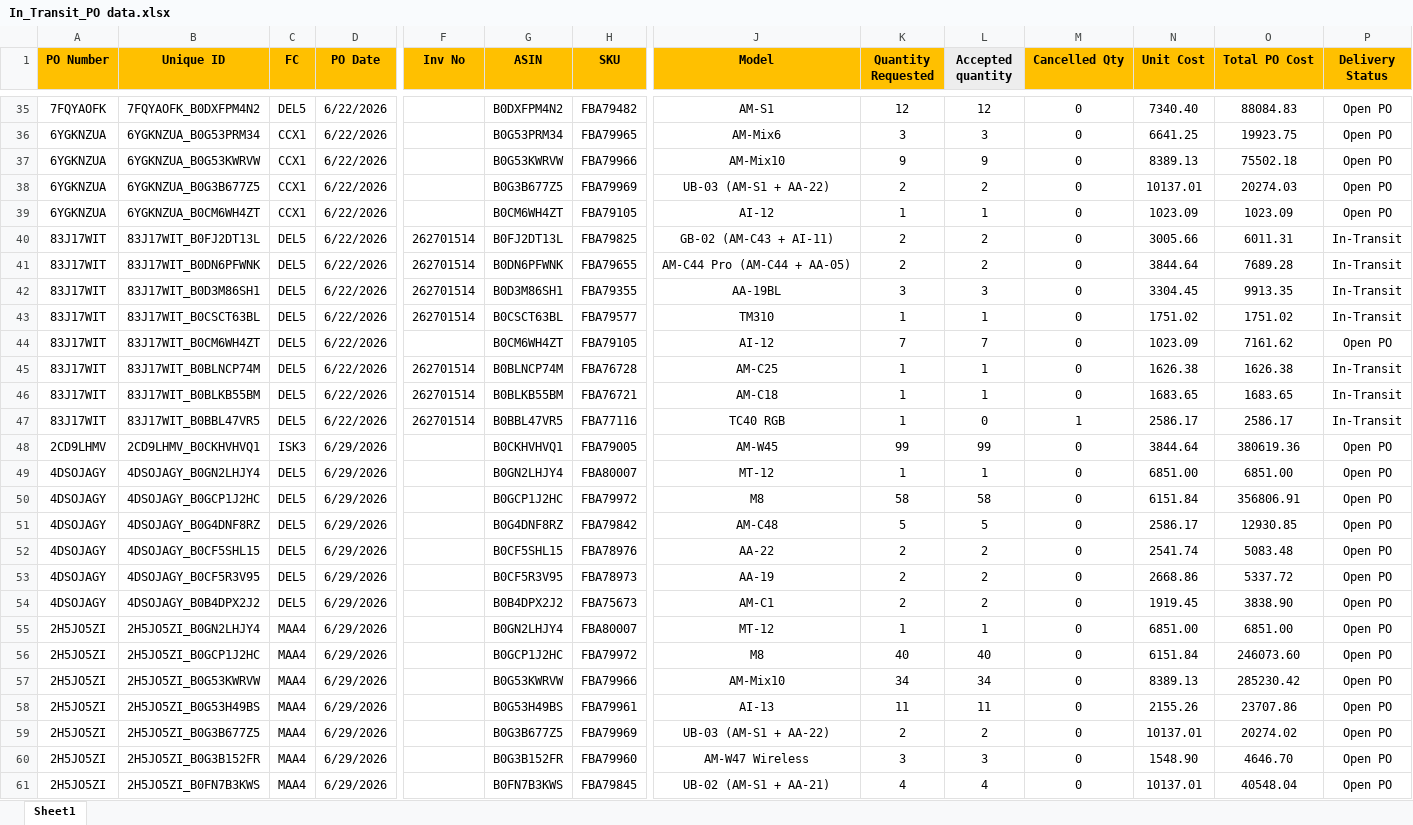
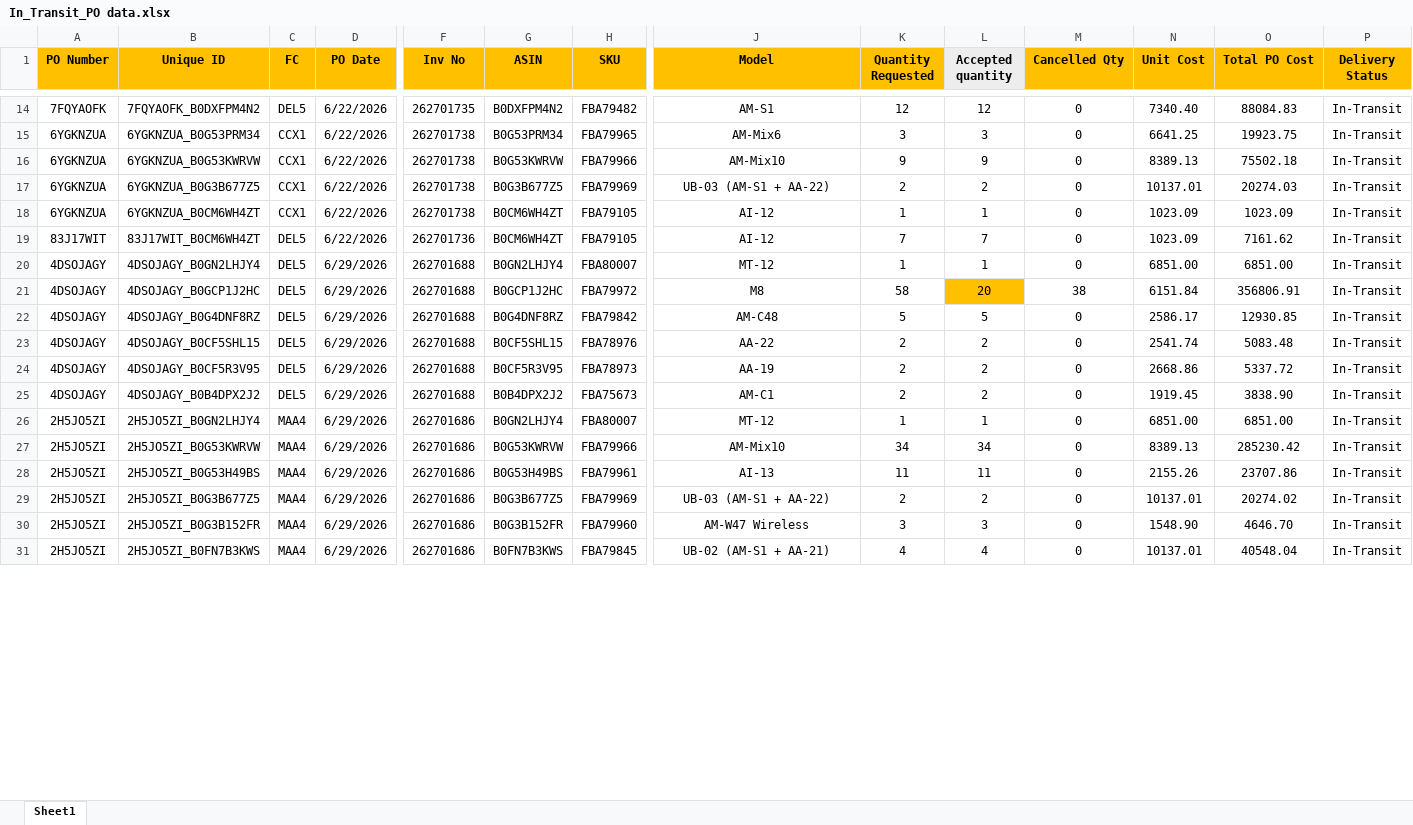
Before and after one commit to nitesh-lang/am-replenishment, an Excel workbook: data/input/In_Transit_PO data.xlsx, sheet Sheet1, drawn as a sheet; only a part is shown, gaps mark what is left out; values as stored, in another font and other column widths than the file's, no borders; conditional formats not drawn; removed rows and columns are numbered as before the commit, all else as after; rows hold the shown columns only; the diff covers the shown part only; the diff names each change by its address in the sheet, - before the commit and + after, or states it on an @@ line.

```diff
--- a/data/input/In_Transit_PO data.xlsx (sheet Sheet1)
+++ b/data/input/In_Transit_PO data.xlsx (sheet Sheet1)
-F14 (Inv No): (empty)
+F14 (Inv No): 262701735
-P14:P18 (Delivery Status): Open PO
+P14:P18 (Delivery Status): In-Transit
-F15:F18 (Inv No): (empty)
+F15:F18 (Inv No): 262701738
-row 40: 83J17WIT | 83J17WIT_B0FJ2DT13L | DEL5 | 6/22/2026 | 262701514 | B0FJ2DT13L | FBA79825 | GB-02 (AM-C43 + AI-11) | 2 | 2 | 0 | 3005.66 | 6011.31 | In-Transit
-row 41: 83J17WIT | 83J17WIT_B0DN6PFWNK | DEL5 | 6/22/2026 | 262701514 | B0DN6PFWNK | FBA79655 | AM-C44 Pro (AM-C44 + AA-05) | 2 | 2 | 0 | 3844.64 | 7689.28 | In-Transit
-row 42: 83J17WIT | 83J17WIT_B0D3M86SH1 | DEL5 | 6/22/2026 | 262701514 | B0D3M86SH1 | FBA79355 | AA-19BL | 3 | 3 | 0 | 3304.45 | 9913.35 | In-Transit
-row 43: 83J17WIT | 83J17WIT_B0CSCT63BL | DEL5 | 6/22/2026 | 262701514 | B0CSCT63BL | FBA79577 | TM310 | 1 | 1 | 0 | 1751.02 | 1751.02 | In-Transit
-F19 (Inv No): (empty)
+F19 (Inv No): 262701736
-P19 (Delivery Status): Open PO
+P19 (Delivery Status): In-Transit
-row 45: 83J17WIT | 83J17WIT_B0BLNCP74M | DEL5 | 6/22/2026 | 262701514 | B0BLNCP74M | FBA76728 | AM-C25 | 1 | 1 | 0 | 1626.38 | 1626.38 | In-Transit
-row 46: 83J17WIT | 83J17WIT_B0BLKB55BM | DEL5 | 6/22/2026 | 262701514 | B0BLKB55BM | FBA76721 | AM-C18 | 1 | 1 | 0 | 1683.65 | 1683.65 | In-Transit
-row 47: 83J17WIT | 83J17WIT_B0BBL47VR5 | DEL5 | 6/22/2026 | 262701514 | B0BBL47VR5 | FBA77116 | TC40 RGB | 1 | 0 | 1 | 2586.17 | 2586.17 | In-Transit
-row 48: 2CD9LHMV | 2CD9LHMV_B0CKHVHVQ1 | ISK3 | 6/29/2026 |  | B0CKHVHVQ1 | FBA79005 | AM-W45 | 99 | 99 | 0 | 3844.64 | 380619.36 | Open PO
-F20:F25 (Inv No): (empty)
+F20:F25 (Inv No): 262701688
-P20:P26 (Delivery Status): Open PO
+P20:P26 (Delivery Status): In-Transit
-L21 (Accepted quantity): 58
+L21 (Accepted quantity): 20
-L21 fill: none
+L21 fill: #FFC000
-M21 (Cancelled Qty): 0
+M21 (Cancelled Qty): 38
-F26 (Inv No): (empty)
+F26 (Inv No): 262701686
-row 56: 2H5JO5ZI | 2H5JO5ZI_B0GCP1J2HC | MAA4 | 6/29/2026 |  | B0GCP1J2HC | FBA79972 | M8 | 40 | 40 | 0 | 6151.84 | 246073.60 | Open PO
-F27:F31 (Inv No): (empty)
+F27:F31 (Inv No): 262701686
-P27:P31 (Delivery Status): Open PO
+P27:P31 (Delivery Status): In-Transit
```
Also changed, not shown: 38 added rows, 60 removed rows, 156 edited cells and cell formats elsewhere in this sheet.
